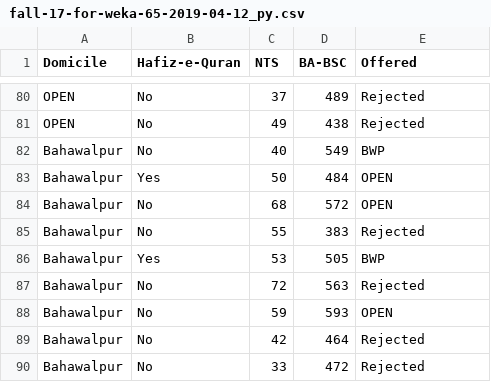
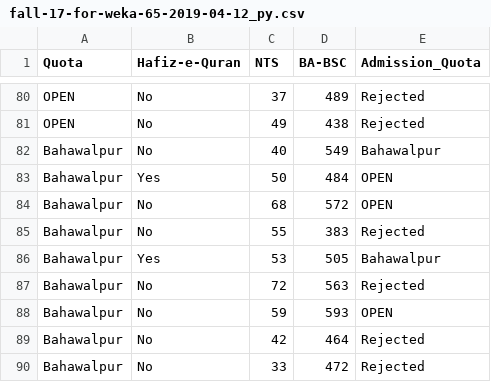
Before and after one commit to mhmmd-nauman/decision-trees, a CSV file: fall-17-for-weka-65-2019-04-12_py.csv, drawn as a sheet; only a part is shown, gaps mark what is left out; the diff covers the shown part only.

```diff
--- a/fall-17-for-weka-65-2019-04-12_py.csv
+++ b/fall-17-for-weka-65-2019-04-12_py.csv
@@ -1 +1 @@
-Domicile,Hafiz-e-Quran,NTS,BA-BSC,Offered
+Quota,Hafiz-e-Quran,NTS,BA-BSC,Admission_Quota
@@ -81,3 +81,3 @@ OPEN,No,37,489,Rejected
 OPEN,No,49,438,Rejected
-Bahawalpur,No,40,549,BWP
+Bahawalpur,No,40,549,Bahawalpur
 Bahawalpur,Yes,50,484,OPEN
@@ -85,3 +85,3 @@ Bahawalpur,No,68,572,OPEN
 Bahawalpur,No,55,383,Rejected
-Bahawalpur,Yes,53,505,BWP
+Bahawalpur,Yes,53,505,Bahawalpur
 Bahawalpur,No,72,563,Rejected
```
Also changed, not shown: 27 edited cells elsewhere in this file, 3 other files.
